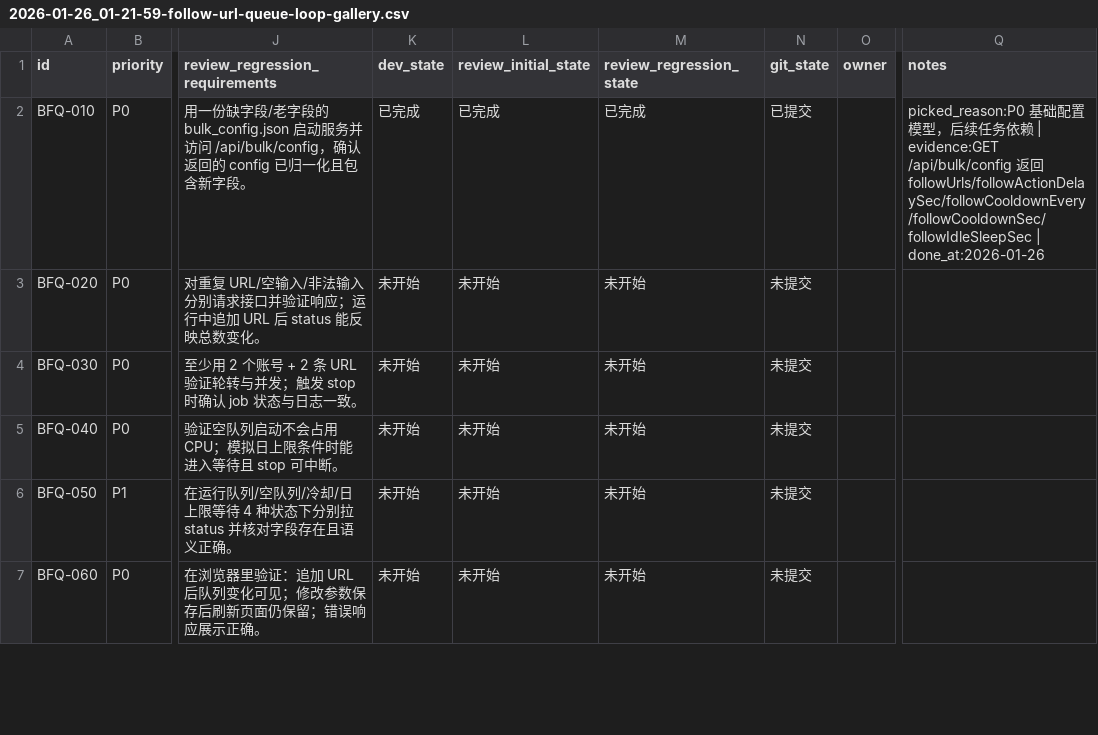
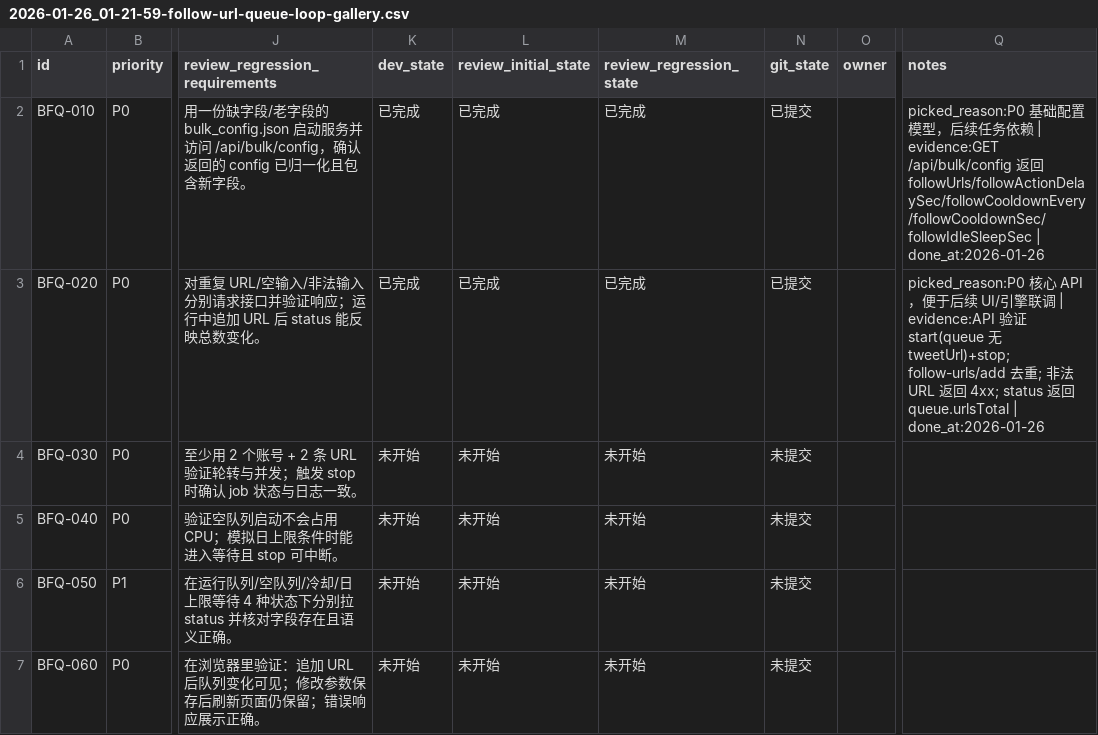
Before and after one commit to dogami567/X-retweet-bot, a CSV file: issues/2026-01-26_01-21-59-follow-url-queue-loop-gallery.csv, drawn as a sheet; only a part is shown, gaps mark what is left out; the diff names each change by its address in the sheet, - before the commit and + after, or states it on an @@ line.

```diff
--- a/issues/2026-01-26_01-21-59-follow-url-queue-loop-gallery.csv
+++ b/issues/2026-01-26_01-21-59-follow-url-queue-loop-gallery.csv
-K3 (dev_state): 未开始
+K3 (dev_state): 已完成
-L3 (review_initial_state): 未开始
+L3 (review_initial_state): 已完成
-M3 (review_regression_state): 未开始
+M3 (review_regression_state): 已完成
-N3 (git_state): 未提交
+N3 (git_state): 已提交
-Q3 (notes): (empty)
+Q3 (notes): picked_reason:P0 核心 API，便于后续 UI/引擎联调 | evidence:API 验证 start(queue 无 tweetUrl)+stop; follow-urls/add 去重; 非法 URL 返回 4xx; status 返回 queue.urlsTotal | done_at:2026-01-26
```
